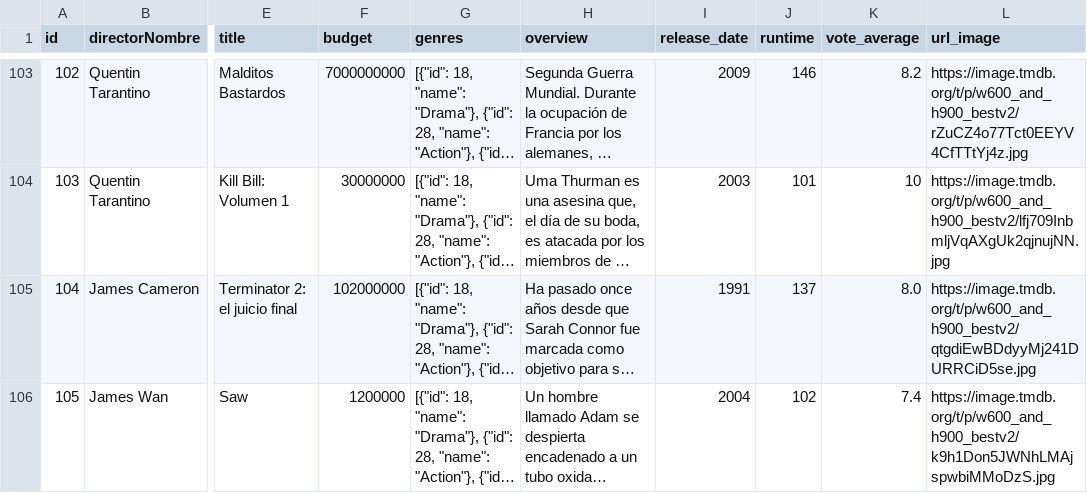
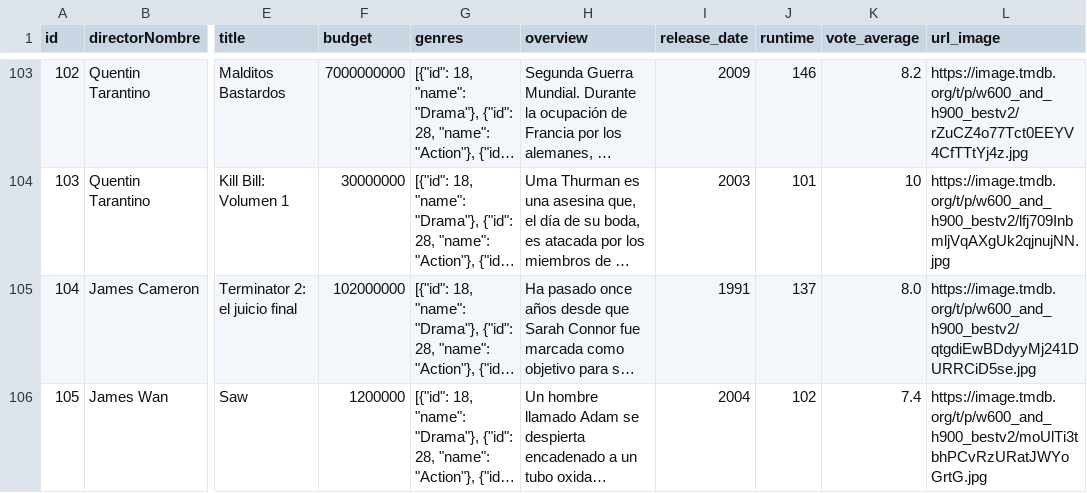
Before and after one commit to lseijp00/SISTBI, a CSV file: librosExcel/baseDatosPeliculas.csv, drawn as a sheet; only a part is shown, gaps mark what is left out; long unchanged cells end in …; the diff names each change by its address in the sheet, - before the commit and + after, or states it on an @@ line.

Commit message:
Update baseDatosPeliculas.csv

```diff
--- a/librosExcel/baseDatosPeliculas.csv
+++ b/librosExcel/baseDatosPeliculas.csv
-L106 (url_image): https://image.tmdb.org/t/p/w600_and_h900_bestv2/k9h1Don5JWNhLMAjspwbiMMoDzS.jpg
+L106 (url_image): https://image.tmdb.org/t/p/w600_and_h900_bestv2/moUlTi3tbhPCvRzURatJWYoGrtG.jpg
```
